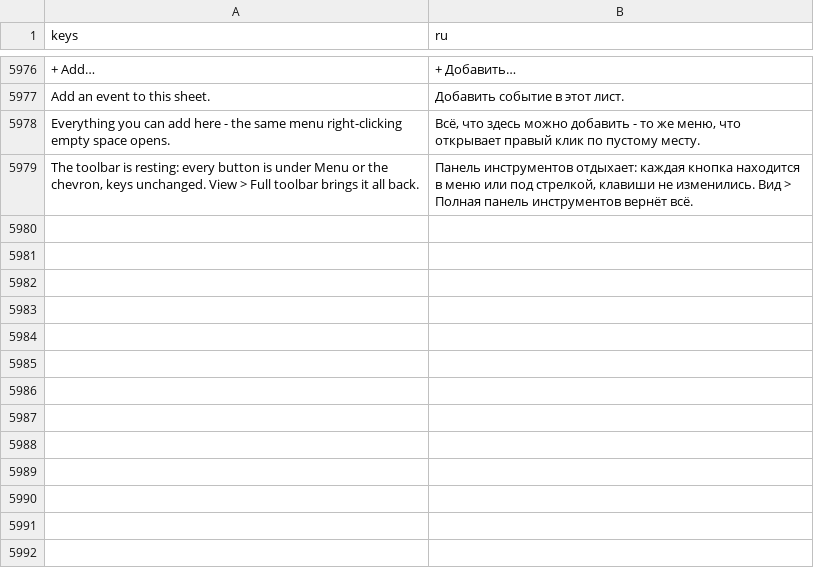
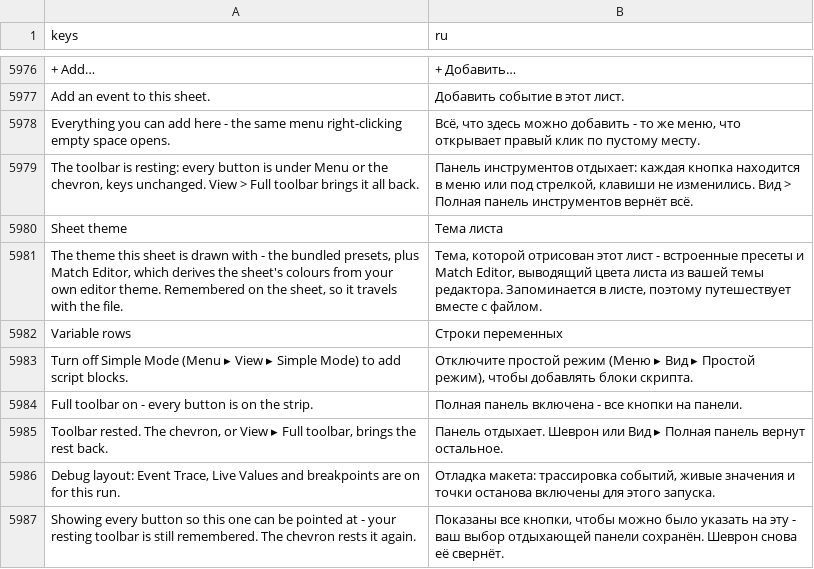
Before and after one commit to SalmanShhh/Godot-EventSheet-Visual-Scripting, a CSV file: addons/eventsheet/translations/ru.csv, drawn as a sheet; only a part is shown, gaps mark what is left out; the diff names each change by its address in the sheet, - before the commit and + after, or states it on an @@ line.

Commit message:
fix(editor): pointing at a button is not a choice, and eight strings find their locales
A Manual "show me this control" link, and EventSheets.pulse_control behind it,
have to make a hidden button visible before they can pulse it - and did that by
calling set_full_toolbar(true), which WRITES eventsheets_full_toolbar into the
project's metadata. Following a link that points at, say, the GDScript button
therefore expanded a resting strip permanently, with nothing to put it back,
against the guide's promise that the chevron choice is the reader's and is
remembered.

What the strip is SHOWING and what the reader CHOSE are two answers now. Only
set_full_toolbar moves the second one and only the second one is written.
Revealing expands the strip, says so in the status bar and leaves the choice
alone: the chevron rests it again, and so does reopening the project.

Beside it, the l10n lockstep gap the coverage gate cannot see - it only sweeps
explicit translate() literals, so a raw add_item / tooltip / status literal is
invisible to it. Eight strings now go through the seam and are keyed in
TEMPLATE.csv plus de/es/fr/it/ja/ko/ru/zh_CN: Sheet theme and its tooltip,
Variable rows, the rewritten Simple Mode tooltip, the two Full toolbar status
lines, the Debug layout status line, and the new reveal note.

```diff
--- a/addons/eventsheet/translations/ru.csv
+++ b/addons/eventsheet/translations/ru.csv
+row 5980: Sheet theme | Тема листа
+row 5981: The theme this sheet is drawn with - the bundled presets, plus Match Editor, which derives the sheet's colours from your own editor theme. Remembered on the sheet, so it travels with the file. | Тема, которой отрисован этот лист - встроенные пресеты и Match Editor, выводящий цвета листа из вашей темы редактора. Запоминается в листе, поэтому путешествует вместе с файлом.
+row 5982: Variable rows | Строки переменных
+row 5983: Turn off Simple Mode (Menu ▸ View ▸ Simple Mode) to add script blocks. | Отключите простой режим (Меню ▸ Вид ▸ Простой режим), чтобы добавлять блоки скрипта.
+row 5984: Full toolbar on - every button is on the strip. | Полная панель включена - все кнопки на панели.
+row 5985: Toolbar rested. The chevron, or View ▸ Full toolbar, brings the rest back. | Панель отдыхает. Шеврон или Вид ▸ Полная панель вернут остальное.
+row 5986: Debug layout: Event Trace, Live Values and breakpoints are on for this run. | Отладка макета: трассировка событий, живые значения и точки останова включены для этого запуска.
+row 5987: Showing every button so this one can be pointed at - your resting toolbar is still remembered. The chevron rests it again. | Показаны все кнопки, чтобы можно было указать на эту - ваш выбор отдыхающей панели сохранён. Шеврон снова её свернёт.
```
Also changed, not shown: addons/eventsheet/translations/de.csv, addons/eventsheet/translations/es.csv, 12 other files.
